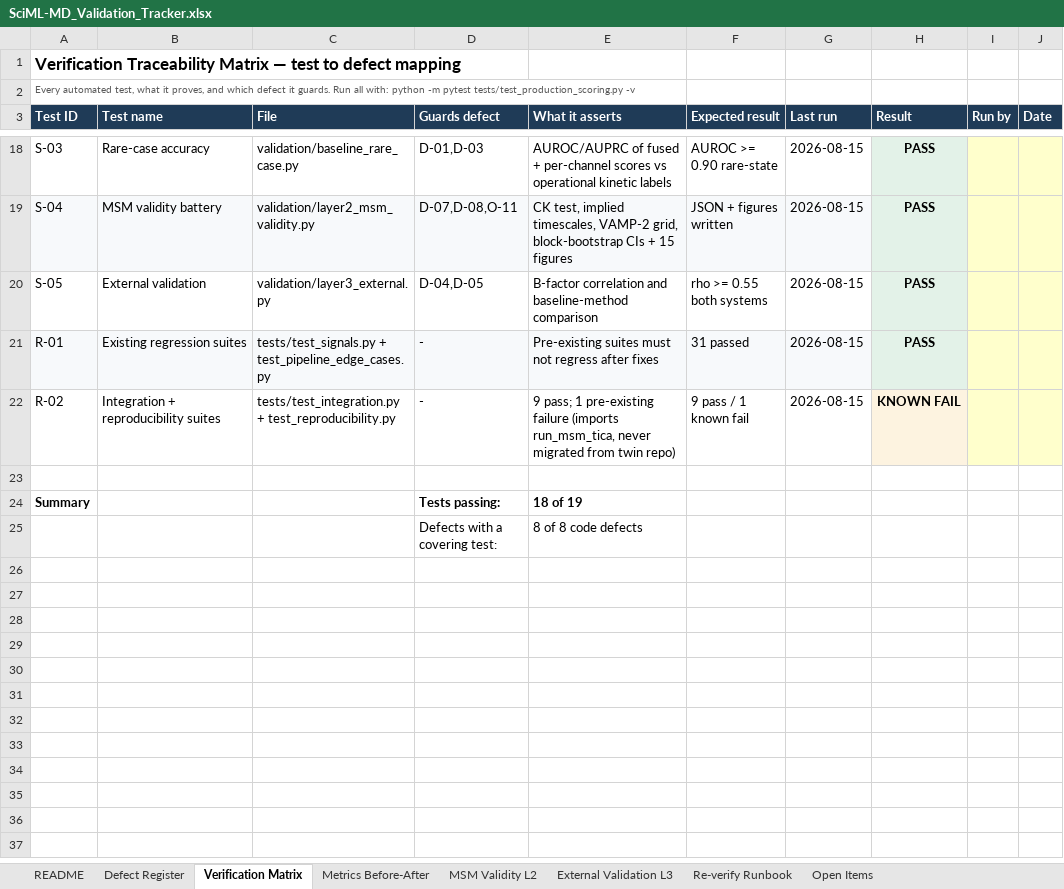
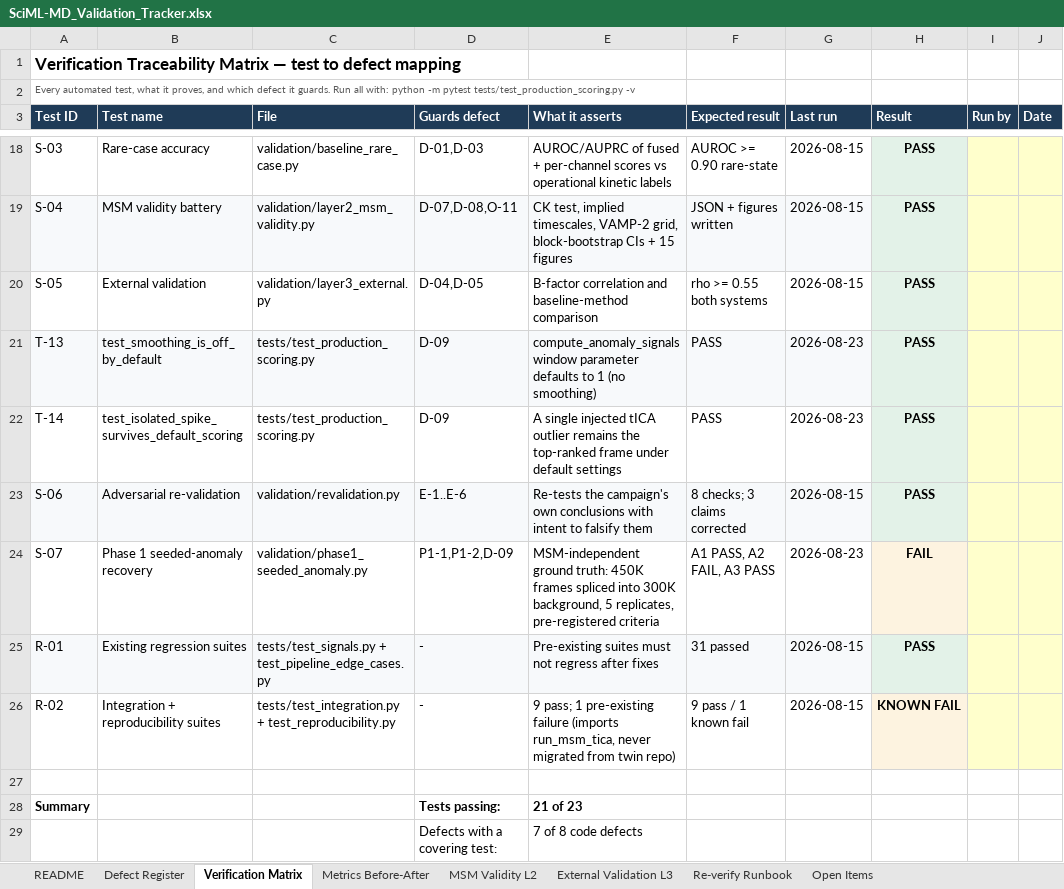
Before and after one commit to SciVizAI/SciML-MD, an Excel workbook: validation/SciML-MD_Validation_Tracker.xlsx, sheet Verification Matrix, drawn as a sheet; only a part is shown, gaps mark what is left out; values as stored, in another font and other column widths than the file's, no borders; addresses are those after the commit; the diff names each change by its address in the sheet, - before the commit and + after, or states it on an @@ line.

Commit message:
D-09 smoothing opt-in, phase 1 seeded-anomaly harness, revalidation errata, layer 2/3 validation

```diff
--- a/validation/SciML-MD_Validation_Tracker.xlsx (sheet Verification Matrix)
+++ b/validation/SciML-MD_Validation_Tracker.xlsx (sheet Verification Matrix)
+row 21: T-13 | test_smoothing_is_off_by_default | tests/test_production_scoring.py | D-09 | compute_anomaly_signals window parameter defaults to 1 (no smoothing) | PASS | 2026-08-23 | PASS
+row 22: T-14 | test_isolated_spike_survives_default_scoring | tests/test_production_scoring.py | D-09 | A single injected tICA outlier remains the top-ranked frame under default settings | PASS | 2026-08-23 | PASS
+row 23: S-06 | Adversarial re-validation | validation/revalidation.py | E-1..E-6 | Re-tests the campaign's own conclusions with intent to falsify them | 8 checks; 3 claims corrected | 2026-08-15 | PASS
+row 24: S-07 | Phase 1 seeded-anomaly recovery | validation/phase1_seeded_anomaly.py | P1-1,P1-2,D-09 | MSM-independent ground truth: 450K frames spliced into 300K background, 5 replicates, pre-registered criteria | A1 PASS, A2 FAIL, A3 PASS | 2026-08-23 | FAIL
-E28 (What it asserts): 18 of 19
+E28 (What it asserts): 21 of 23
-E29 (What it asserts): 8 of 8 code defects
+E29 (What it asserts): 7 of 8 code defects
```
Also changed, not shown: sheet Defect Register, sheet Open Items, sheet README, 10 other files.
